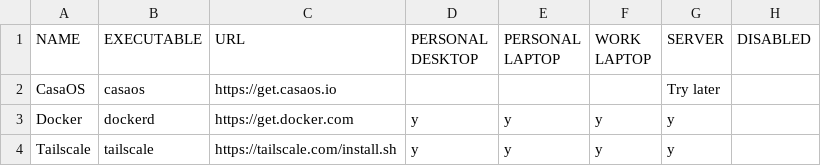
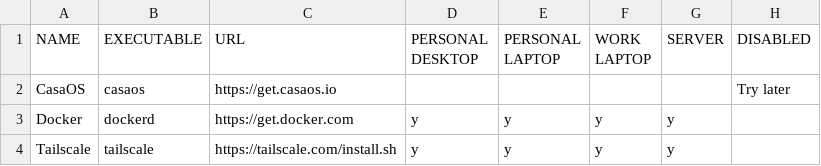
Before and after one commit to rvenutolo/packages, a CSV file: scripts.csv, drawn as a sheet.

Commit message:
fix columns

```diff
--- a/scripts.csv
+++ b/scripts.csv
@@ -1,3 +1,3 @@
 NAME,EXECUTABLE,URL,PERSONAL DESKTOP,PERSONAL LAPTOP,WORK LAPTOP,SERVER,DISABLED
-CasaOS,casaos,https://get.casaos.io,,,,Try later
+CasaOS,casaos,https://get.casaos.io,,,,,Try later
 Docker,dockerd,https://get.docker.com,y,y,y,y,
```
